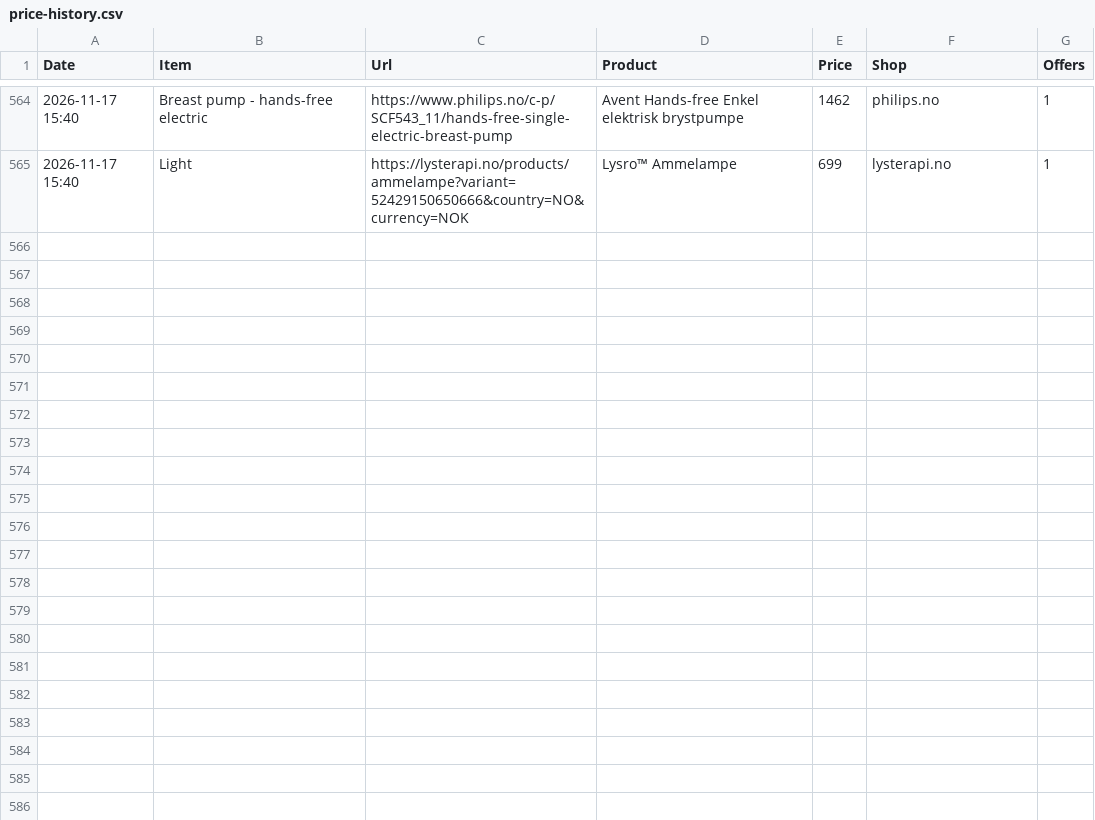
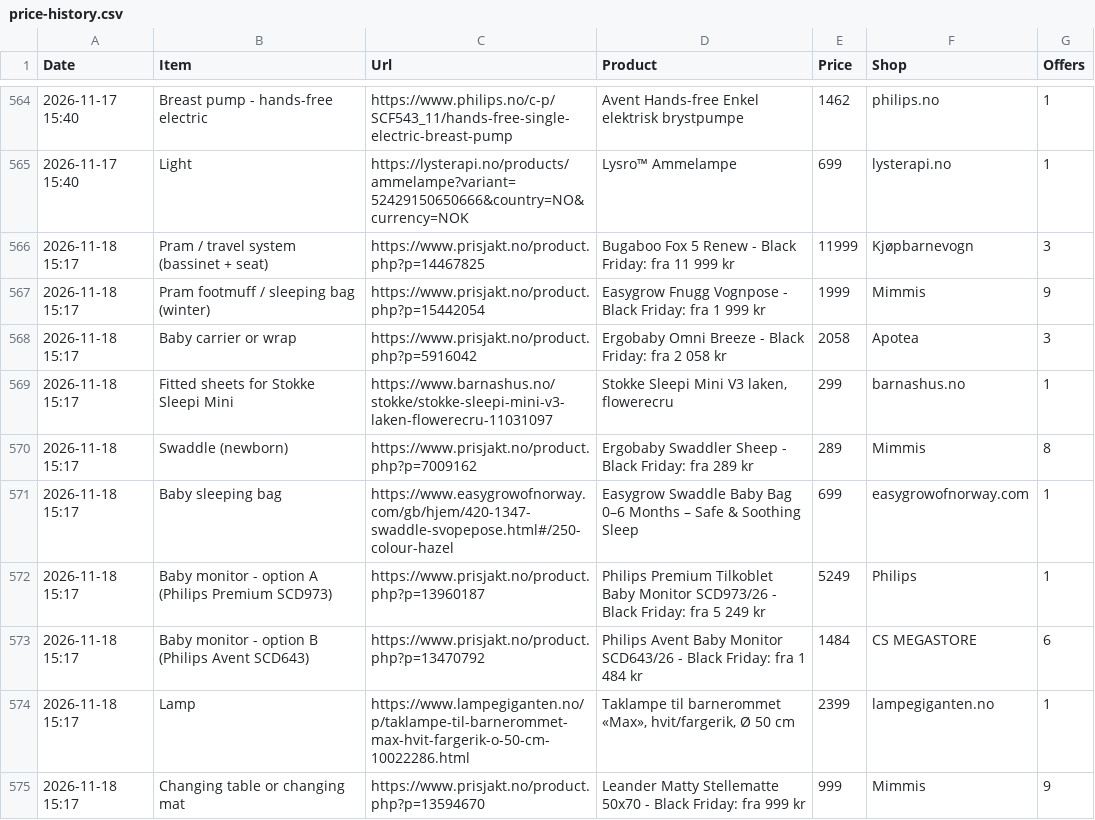
Before and after one commit to Kosarnm/Baby-equipments-price-list, a CSV file: price-history.csv, drawn as a sheet; only a part is shown, gaps mark what is left out; the diff covers the shown part only; the diff names each change by its address in the sheet, - before the commit and + after, or states it on an @@ line.

```diff
--- a/price-history.csv
+++ b/price-history.csv
+row 566: 2026-11-18 15:17 | Pram / travel system (bassinet + seat) | https://www.prisjakt.no/product.php?p=14467825 | Bugaboo Fox 5 Renew - Black Friday: fra 11 999 kr | 11999 | Kjøpbarnevogn | 3
+row 567: 2026-11-18 15:17 | Pram footmuff / sleeping bag (winter) | https://www.prisjakt.no/product.php?p=15442054 | Easygrow Fnugg Vognpose - Black Friday: fra 1 999 kr | 1999 | Mimmis | 9
+row 568: 2026-11-18 15:17 | Baby carrier or wrap | https://www.prisjakt.no/product.php?p=5916042 | Ergobaby Omni Breeze - Black Friday: fra 2 058 kr | 2058 | Apotea | 3
+row 569: 2026-11-18 15:17 | Fitted sheets for Stokke Sleepi Mini | https://www.barnashus.no/stokke/stokke-sleepi-mini-v3-laken-flowerecru-11031097 | Stokke Sleepi Mini V3 laken, flowerecru | 299 | barnashus.no | 1
+row 570: 2026-11-18 15:17 | Swaddle (newborn) | https://www.prisjakt.no/product.php?p=7009162 | Ergobaby Swaddler Sheep - Black Friday: fra 289 kr | 289 | Mimmis | 8
+row 571: 2026-11-18 15:17 | Baby sleeping bag | https://www.easygrowofnorway.com/gb/hjem/420-1347-swaddle-svopepose.html#/250-colour-hazel | Easygrow Swaddle Baby Bag 0–6 Months – Safe & Soothing Sleep | 699 | easygrowofnorway.com | 1
+row 572: 2026-11-18 15:17 | Baby monitor - option A (Philips Premium SCD973) | https://www.prisjakt.no/product.php?p=13960187 | Philips Premium Tilkoblet Baby Monitor SCD973/26 - Black Friday: fra 5 249 kr | 5249 | Philips | 1
+row 573: 2026-11-18 15:17 | Baby monitor - option B (Philips Avent SCD643) | https://www.prisjakt.no/product.php?p=13470792 | Philips Avent Baby Monitor SCD643/26 - Black Friday: fra 1 484 kr | 1484 | CS MEGASTORE | 6
+row 574: 2026-11-18 15:17 | Lamp | https://www.lampegiganten.no/p/taklampe-til-barnerommet-max-hvit-fargerik-o-50-cm-10022286.html | Taklampe til barnerommet «Max», hvit/fargerik, Ø 50 cm | 2399 | lampegiganten.no | 1
+row 575: 2026-11-18 15:17 | Changing table or changing mat | https://www.prisjakt.no/product.php?p=13594670 | Leander Matty Stellematte 50x70 - Black Friday: fra 999 kr | 999 | Mimmis | 9
```
Also changed, not shown: 10 added rows elsewhere in this file, 1 other file.
